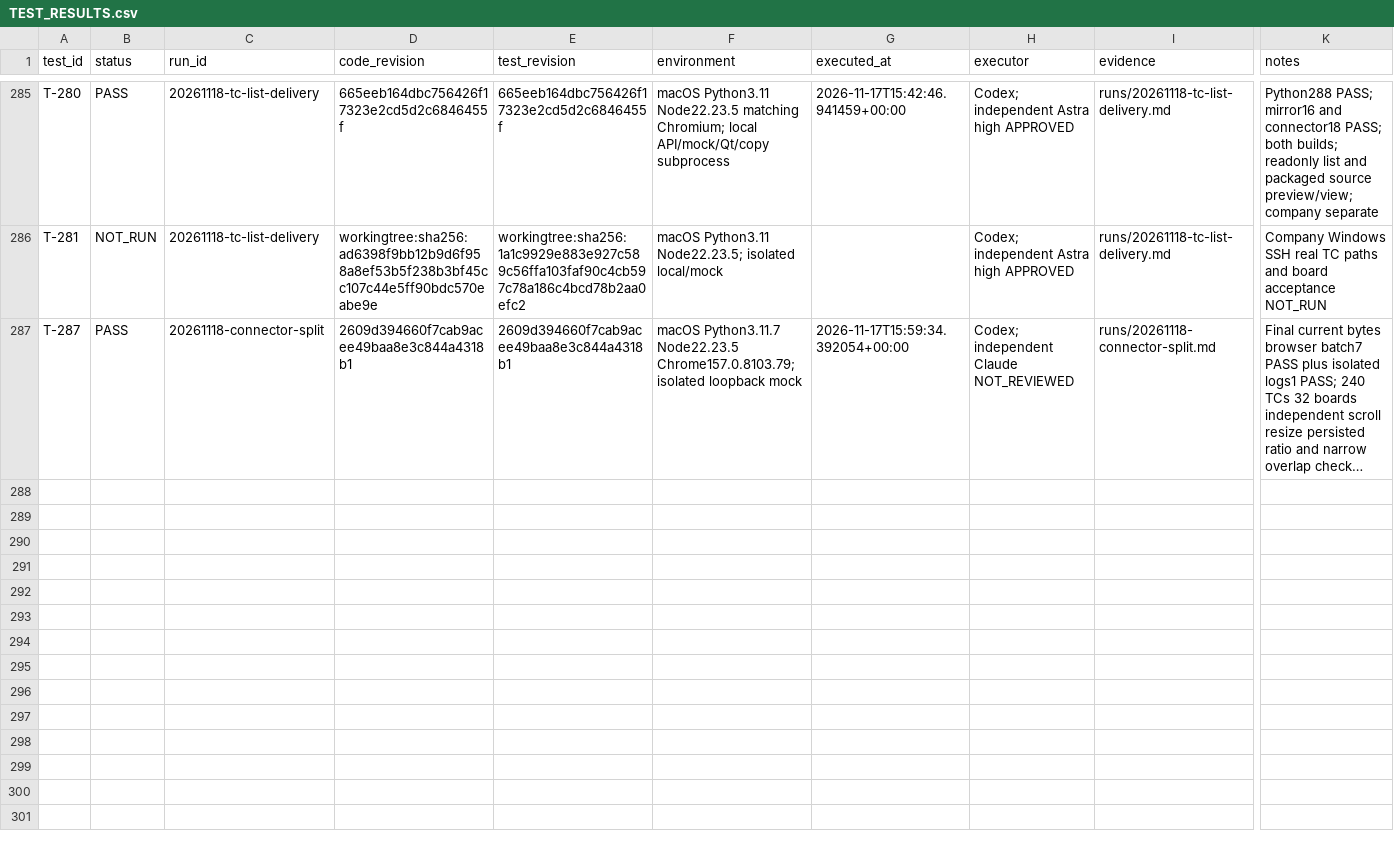
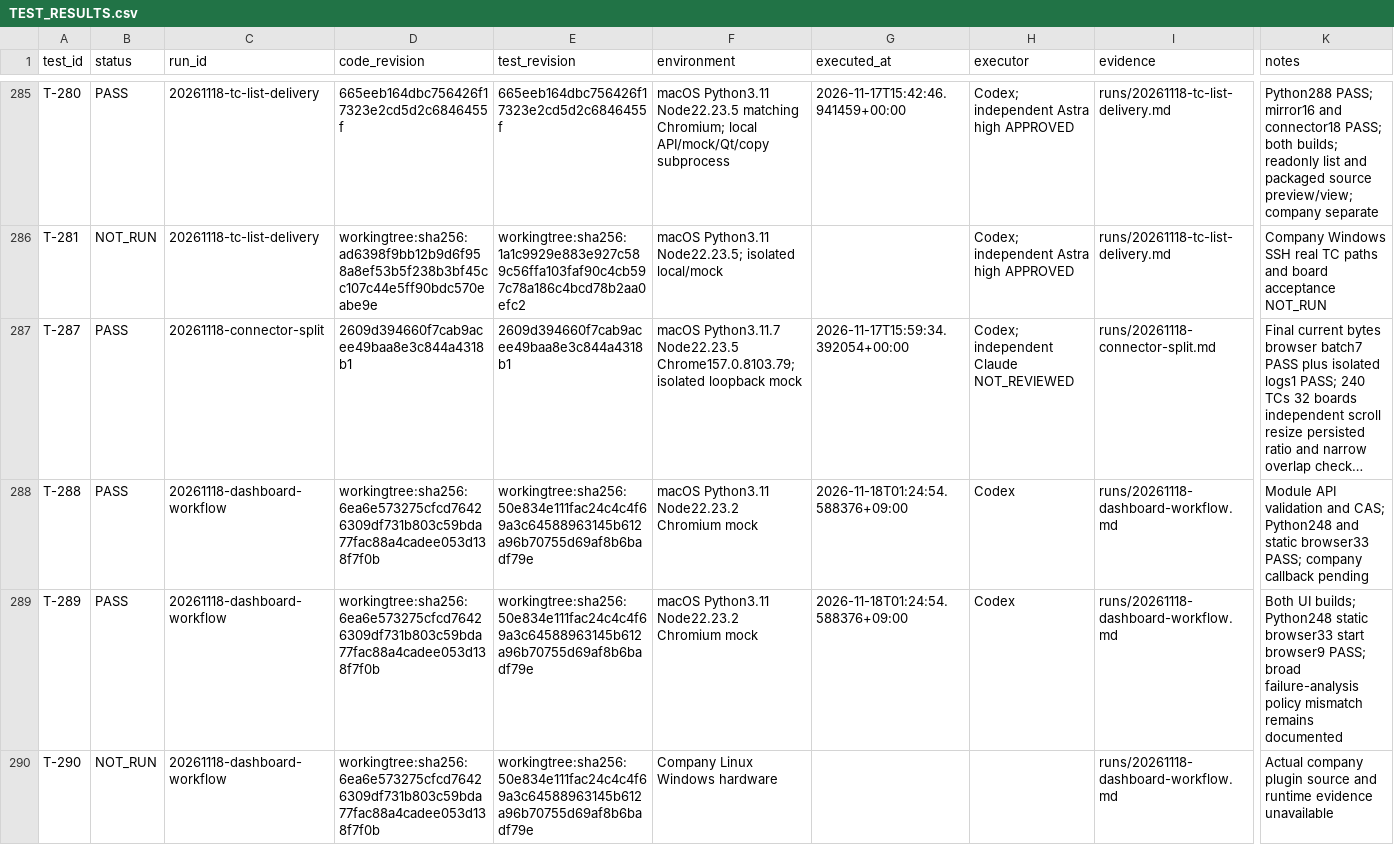
Before and after one commit to graycoral/bsp_os_upgrade_dashboard, a CSV file: docs/testing/TEST_RESULTS.csv, drawn as a sheet; only a part is shown, gaps mark what is left out; long unchanged cells end in …; rows hold the shown columns only; the diff names each change by its address in the sheet, - before the commit and + after, or states it on an @@ line.

Commit message:
Ignore .omo CLI metadata and integrate pending module catalog, workflow and connector updates

```diff
--- a/docs/testing/TEST_RESULTS.csv
+++ b/docs/testing/TEST_RESULTS.csv
+row 288: T-288 | PASS | 20261118-dashboard-workflow | workingtree:sha256:6ea6e573275cfcd76426309df731b803c59bda77fac88a4cadee053d138f7f0b | workingtree:sha256:50e834e111fac24c4c4f69a3c64588963145b612a96b70755d69af8b6badf79e | macOS Python3.11 Node22.23.2 Chromium mock | 2026-11-18T01:24:54.588376+09:00 | Codex | runs/20261118-dashboard-workflow.md | Module API validation and CAS; Python248 and static browser33 PASS; company callback pending
+row 289: T-289 | PASS | 20261118-dashboard-workflow | workingtree:sha256:6ea6e573275cfcd76426309df731b803c59bda77fac88a4cadee053d138f7f0b | workingtree:sha256:50e834e111fac24c4c4f69a3c64588963145b612a96b70755d69af8b6badf79e | macOS Python3.11 Node22.23.2 Chromium mock | 2026-11-18T01:24:54.588376+09:00 | Codex | runs/20261118-dashboard-workflow.md | Both UI builds; Python248 static browser33 start browser9 PASS; broad failure-analysis policy mismatch remains documented
+row 290: T-290 | NOT_RUN | 20261118-dashboard-workflow | workingtree:sha256:6ea6e573275cfcd76426309df731b803c59bda77fac88a4cadee053d138f7f0b | workingtree:sha256:50e834e111fac24c4c4f69a3c64588963145b612a96b70755d69af8b6badf79e | Company Linux Windows hardware |  |  | runs/20261118-dashboard-workflow.md | Actual company plugin source and runtime evidence unavailable
```
Also changed, not shown: 49 other files.
